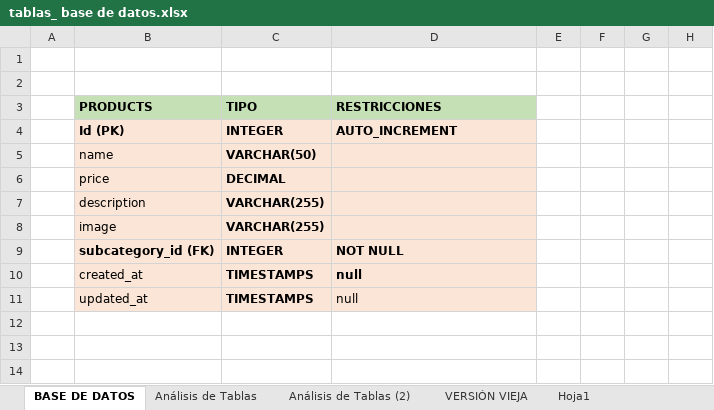
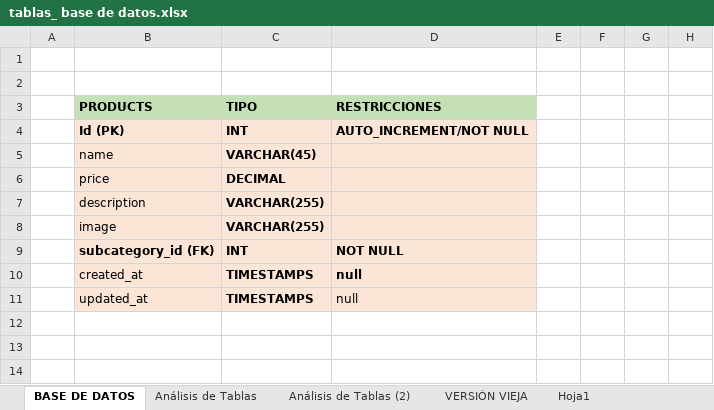
Before and after one commit to xiomaraOcampo/VisteteDePoder, an Excel workbook: tablas_ base de datos.xlsx, sheet BASE DE DATOS, drawn as a sheet; only a part is shown; values as stored, in another font and other column widths than the file's, no borders; charts and pictures not drawn; the diff names each change by its address in the sheet, - before the commit and + after, or states it on an @@ line.

```diff
--- a/tablas_ base de datos.xlsx (sheet BASE DE DATOS)
+++ b/tablas_ base de datos.xlsx (sheet BASE DE DATOS)
-C4: INTEGER
+C4: INT
-D4: AUTO_INCREMENT
+D4: AUTO_INCREMENT/NOT NULL
-C5: VARCHAR(50)
+C5: VARCHAR(45)
-C9: INTEGER
+C9: INT
```
Also changed, not shown: charts or pictures, 22 other files.
